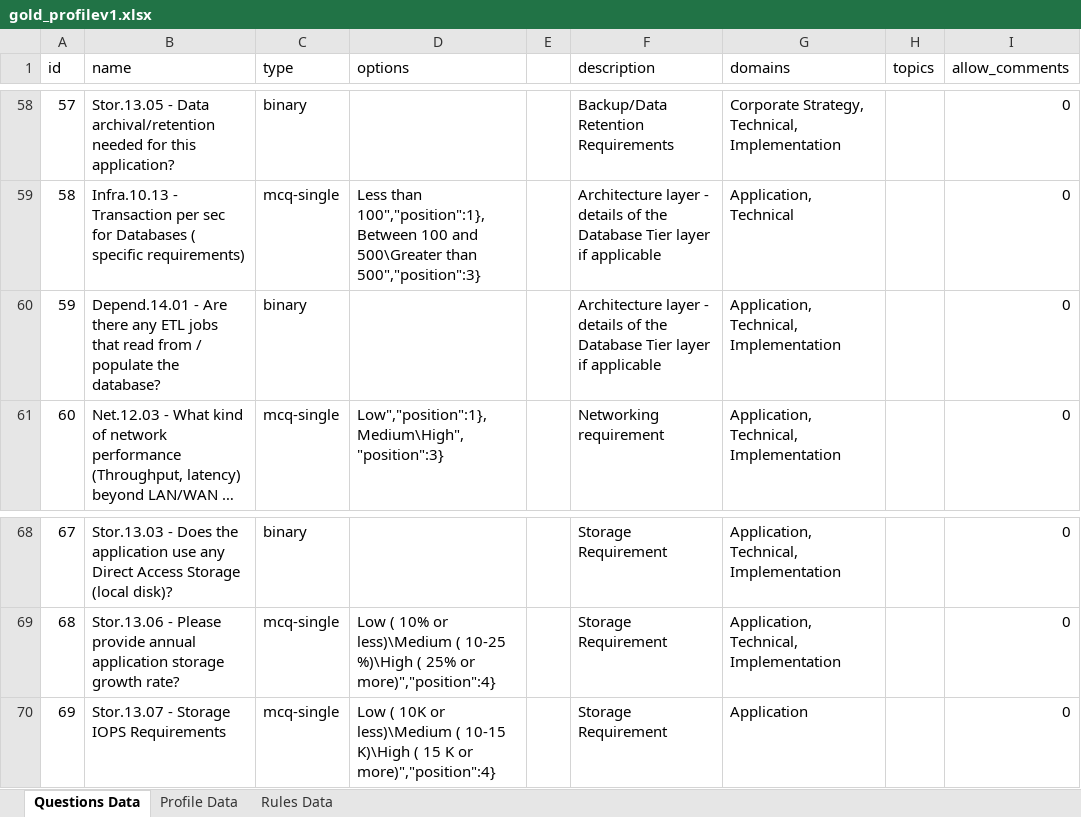
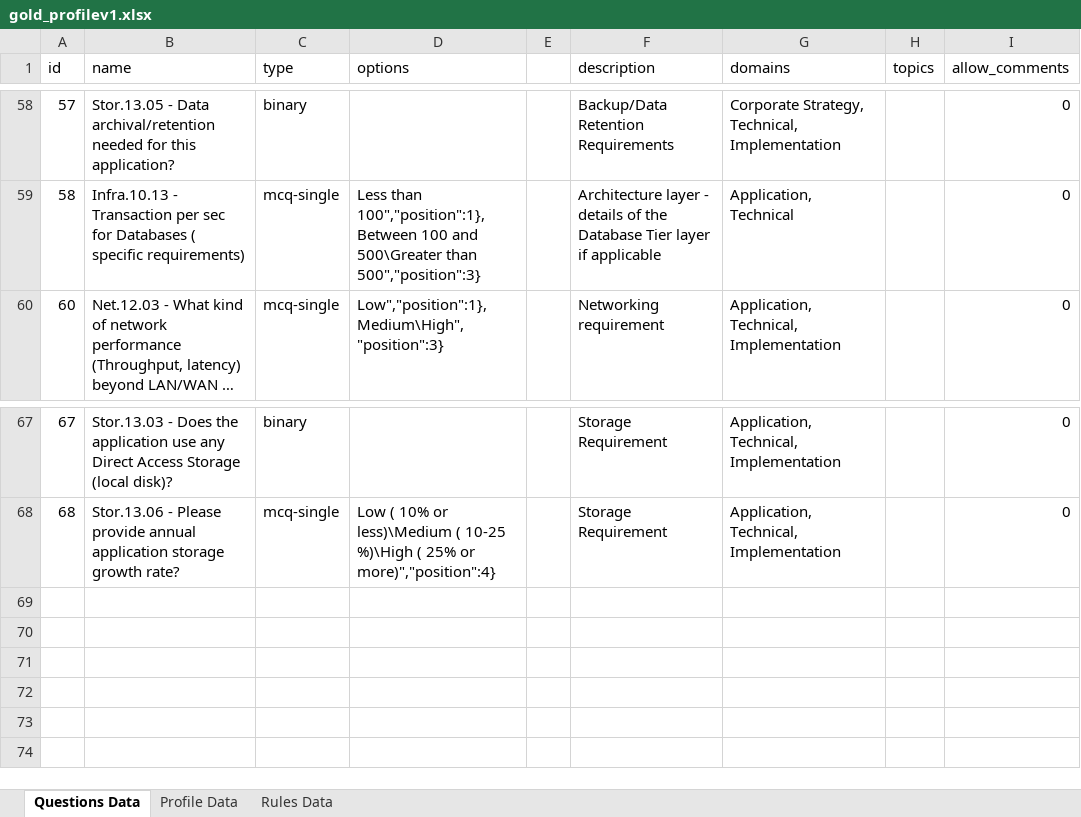
Before and after one commit to greenlake4nitin/github_repo1, an Excel workbook: gold_profilev1.xlsx, sheet Questions Data, drawn as a sheet; only a part is shown, gaps mark what is left out; long unchanged cells end in …; values as stored, in another font and other column widths than the file's, no borders; the diff names each change by its address in the sheet, - before the commit and + after, or states it on an @@ line.

Commit message:
Update gold_profilev1.xlsx

```diff
--- a/gold_profilev1.xlsx (sheet Questions Data)
+++ b/gold_profilev1.xlsx (sheet Questions Data)
-row 60: 59 | Depend.14.01 - Are there any ETL jobs that read from / populate the database? | binary |  |  | Architecture layer - details of the Database Tier layer if applicable | Application, Technical, Implementation |  | 0
-row 70: 69 | Stor.13.07 - Storage IOPS Requirements | mcq-single | Low ( 10K or less)\Medium ( 10-15 K)\High ( 15 K or more)","position":4} |  | Storage Requirement | Application |  | 0
```
